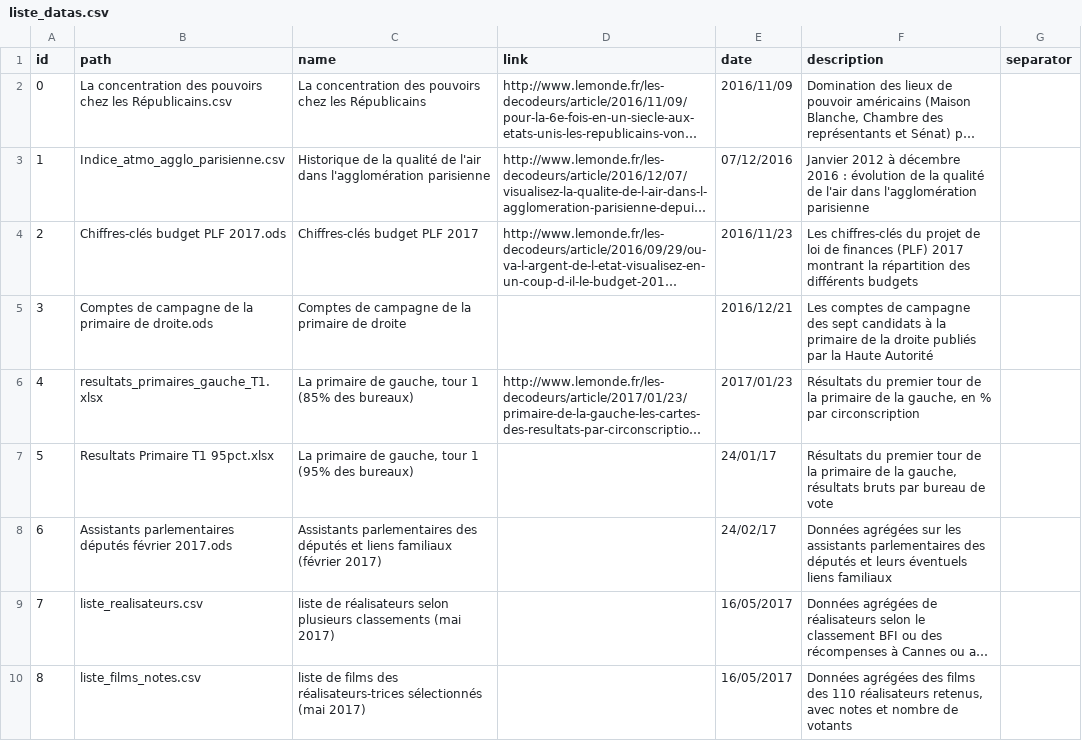
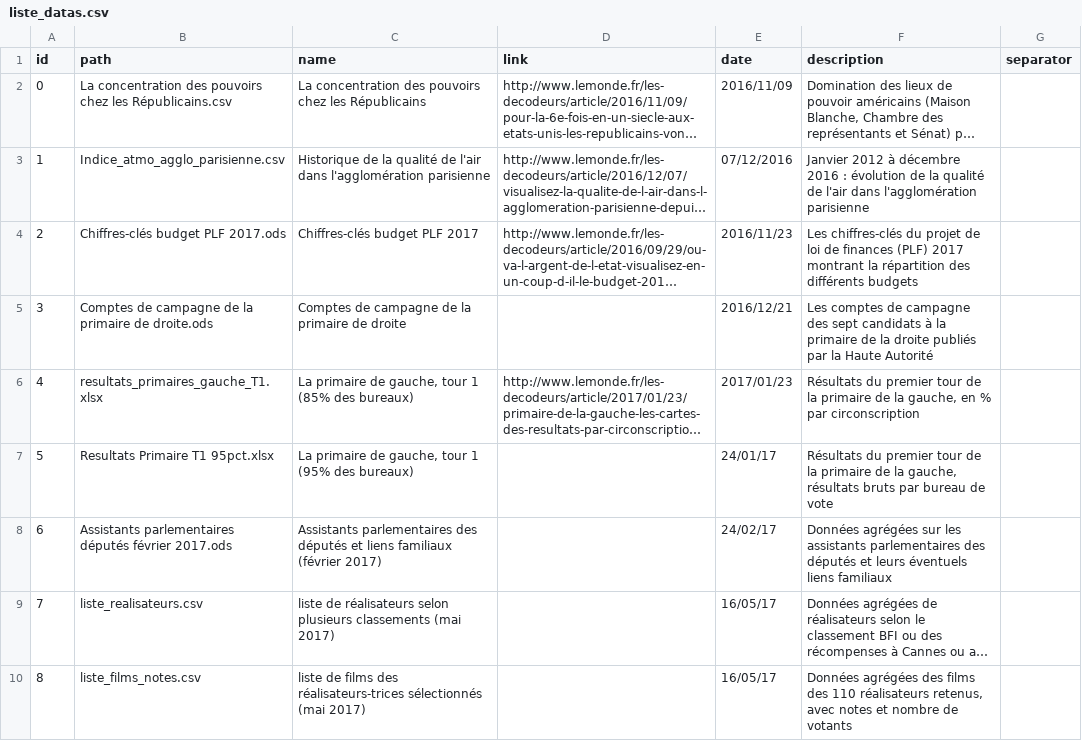
Before and after one commit to decodeurs/data, a CSV file: liste_datas.csv, drawn as a sheet; long unchanged cells end in …; the diff names each change by its address in the sheet, - before the commit and + after, or states it on an @@ line.

Commit message:
Mise à jour des dernières données envoyées

```diff
--- a/liste_datas.csv
+++ b/liste_datas.csv
-E9:E10 (date): 16/05/2017
+E9:E10 (date): 16/05/17
```
